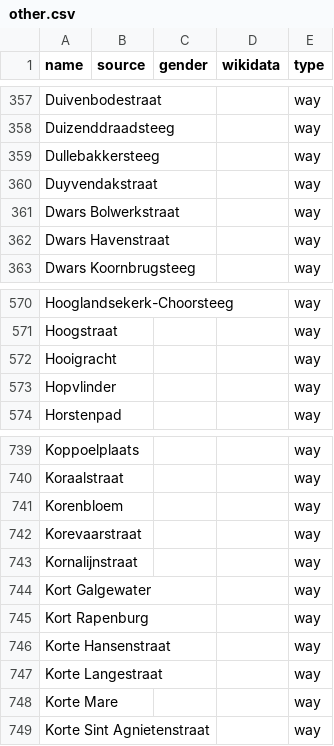
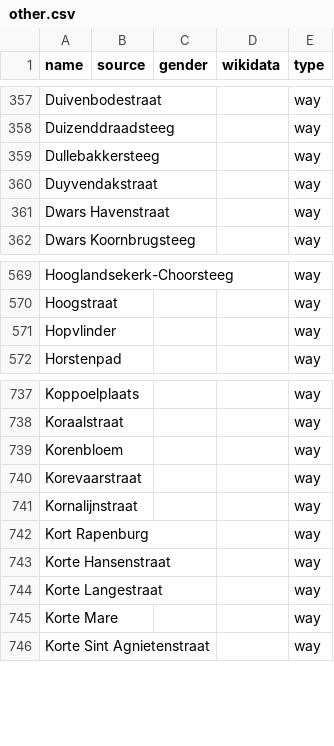
Before and after one commit to EqualStreetNames/equalstreetnames-leiden, a CSV file: data/other.csv, drawn as a sheet; only a part is shown, gaps mark what is left out.

```diff
--- a/data/other.csv
+++ b/data/other.csv
@@ -360,3 +360,2 @@ Dullebakkersteeg,,,,way
 Duyvendakstraat,,,,way
-"Dwars Bolwerkstraat",,,,way
 "Dwars Havenstraat",,,,way
@@ -571,3 +570,2 @@ Hooglandsekerk-Choorsteeg,,,,way
 Hoogstraat,,,,way
-Hooigracht,,,,way
 Hopvlinder,,,,way
@@ -743,3 +741,2 @@ Korevaarstraat,,,,way
 Kornalijnstraat,,,,way
-"Kort Galgewater",,,,way
 "Kort Rapenburg",,,,way
```
Also changed, not shown: data/gender.csv, 3 other files.
